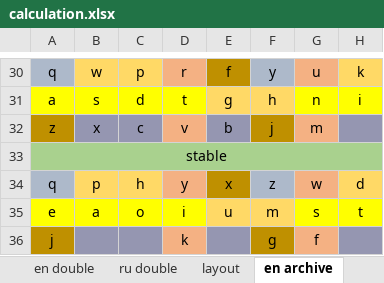
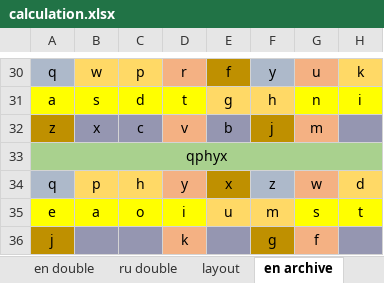
Before and after one commit to uqqu/qPhyx, an Excel workbook: external/calculation.xlsx, sheet en archive, drawn as a sheet; only a part is shown, gaps mark what is left out; values as stored, in another font and other column widths than the file's, no borders; conditional formats not drawn; the diff names each change by its address in the sheet, - before the commit and + after, or states it on an @@ line.

```diff
--- a/external/calculation.xlsx (sheet en archive)
+++ b/external/calculation.xlsx (sheet en archive)
-A33: stable
+A33: qphyx
```
Also changed, not shown: sheet ru archive, formulas that keep their value.
